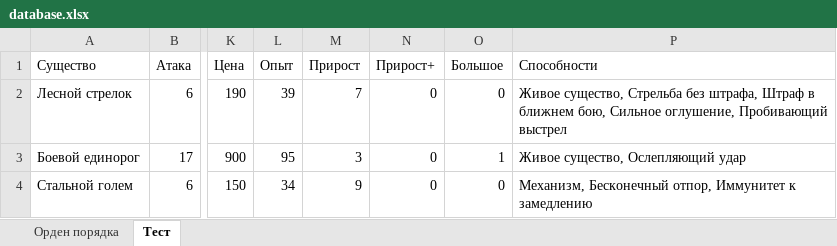
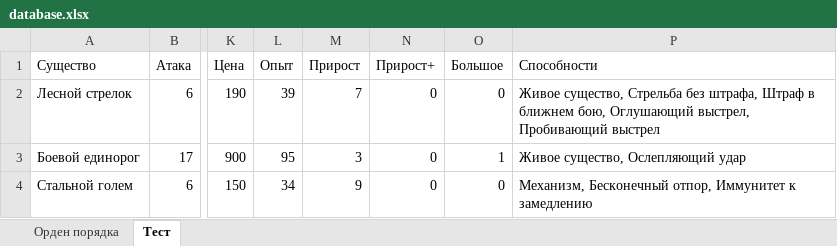
Before and after one commit to Glasssparrow/heroes5_battle_calculator_prototype, an Excel workbook: database.xlsx, sheet Тест, drawn as a sheet; only a part is shown, gaps mark what is left out; values as stored, in another font and other column widths than the file's, no borders; the diff names each change by its address in the sheet, - before the commit and + after, or states it on an @@ line.

```diff
--- a/database.xlsx (sheet Тест)
+++ b/database.xlsx (sheet Тест)
-P2 (Способности): …ближнем бою, Сильное оглушение, Пробивающий выстрел
+P2 (Способности): …ближнем бою, Оглушающий выстрел, Пробивающий выстрел
```
Also changed, not shown: 7 other files.
